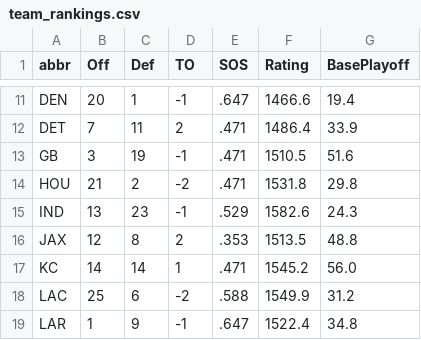
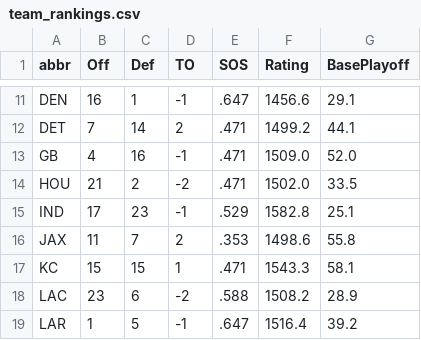
Before and after one commit to redaxelnos/nfl-success-map, a CSV file: team_rankings.csv, drawn as a sheet; only a part is shown, gaps mark what is left out; the diff covers the shown part only; the diff names each change by its address in the sheet, - before the commit and + after, or states it on an @@ line.

```diff
--- a/team_rankings.csv
+++ b/team_rankings.csv
-B11 (Off): 20
+B11 (Off): 16
-F11 (Rating): 1466.6
+F11 (Rating): 1456.6
-G11 (BasePlayoff): 19.4
+G11 (BasePlayoff): 29.1
-C12 (Def): 11
+C12 (Def): 14
-F12 (Rating): 1486.4
+F12 (Rating): 1499.2
-G12 (BasePlayoff): 33.9
+G12 (BasePlayoff): 44.1
-B13 (Off): 3
+B13 (Off): 4
-C13 (Def): 19
+C13 (Def): 16
-F13 (Rating): 1510.5
+F13 (Rating): 1509.0
-G13 (BasePlayoff): 51.6
+G13 (BasePlayoff): 52.0
-F14 (Rating): 1531.8
+F14 (Rating): 1502.0
-G14 (BasePlayoff): 29.8
+G14 (BasePlayoff): 33.5
-B15 (Off): 13
+B15 (Off): 17
-F15 (Rating): 1582.6
+F15 (Rating): 1582.8
-G15 (BasePlayoff): 24.3
+G15 (BasePlayoff): 25.1
-B16 (Off): 12
+B16 (Off): 11
-C16 (Def): 8
+C16 (Def): 7
-F16 (Rating): 1513.5
+F16 (Rating): 1498.6
-G16 (BasePlayoff): 48.8
+G16 (BasePlayoff): 55.8
-B17 (Off): 14
+B17 (Off): 15
-C17 (Def): 14
+C17 (Def): 15
-F17 (Rating): 1545.2
+F17 (Rating): 1543.3
-G17 (BasePlayoff): 56.0
+G17 (BasePlayoff): 58.1
-B18 (Off): 25
+B18 (Off): 23
-F18 (Rating): 1549.9
+F18 (Rating): 1508.2
-G18 (BasePlayoff): 31.2
+G18 (BasePlayoff): 28.9
-C19 (Def): 9
+C19 (Def): 5
-F19 (Rating): 1522.4
+F19 (Rating): 1516.4
-G19 (BasePlayoff): 34.8
+G19 (BasePlayoff): 39.2
```
Also changed, not shown: 82 edited cells elsewhere in this file, weekly_predictions.csv, 1 other file.
